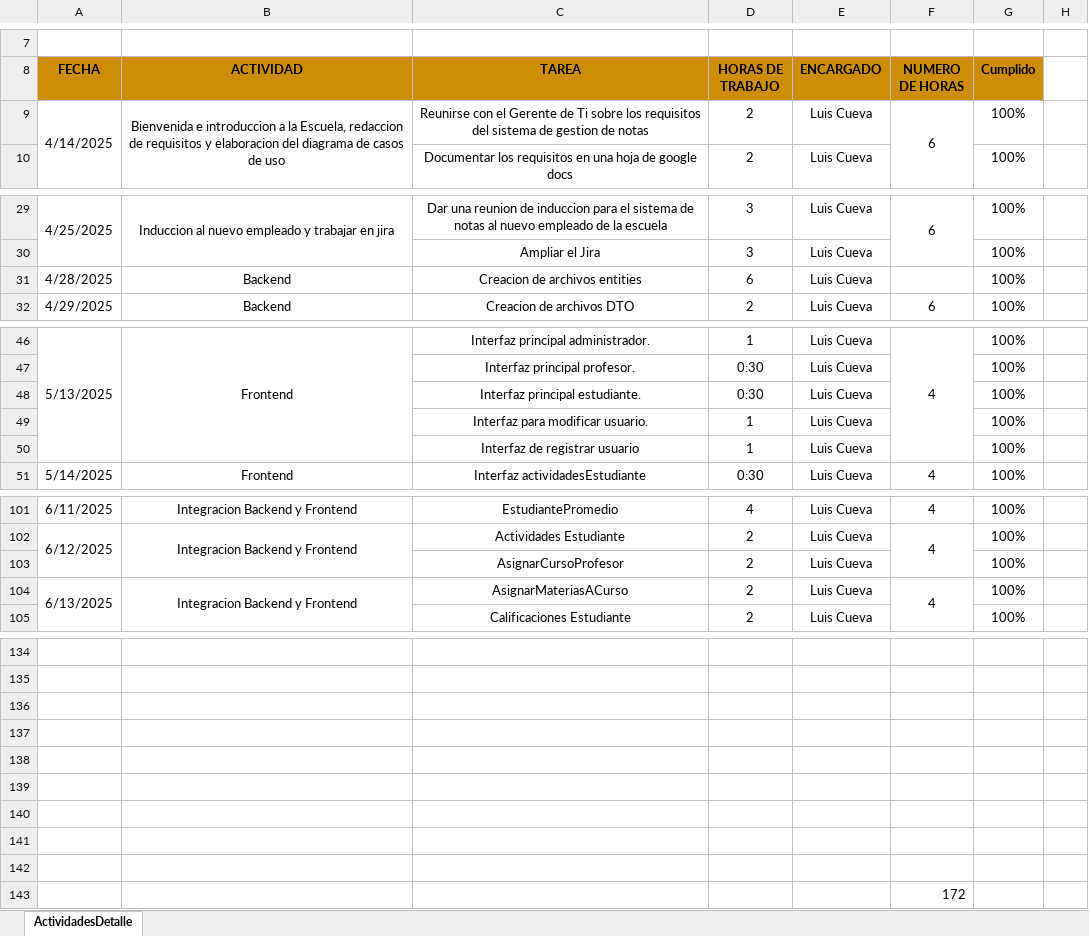
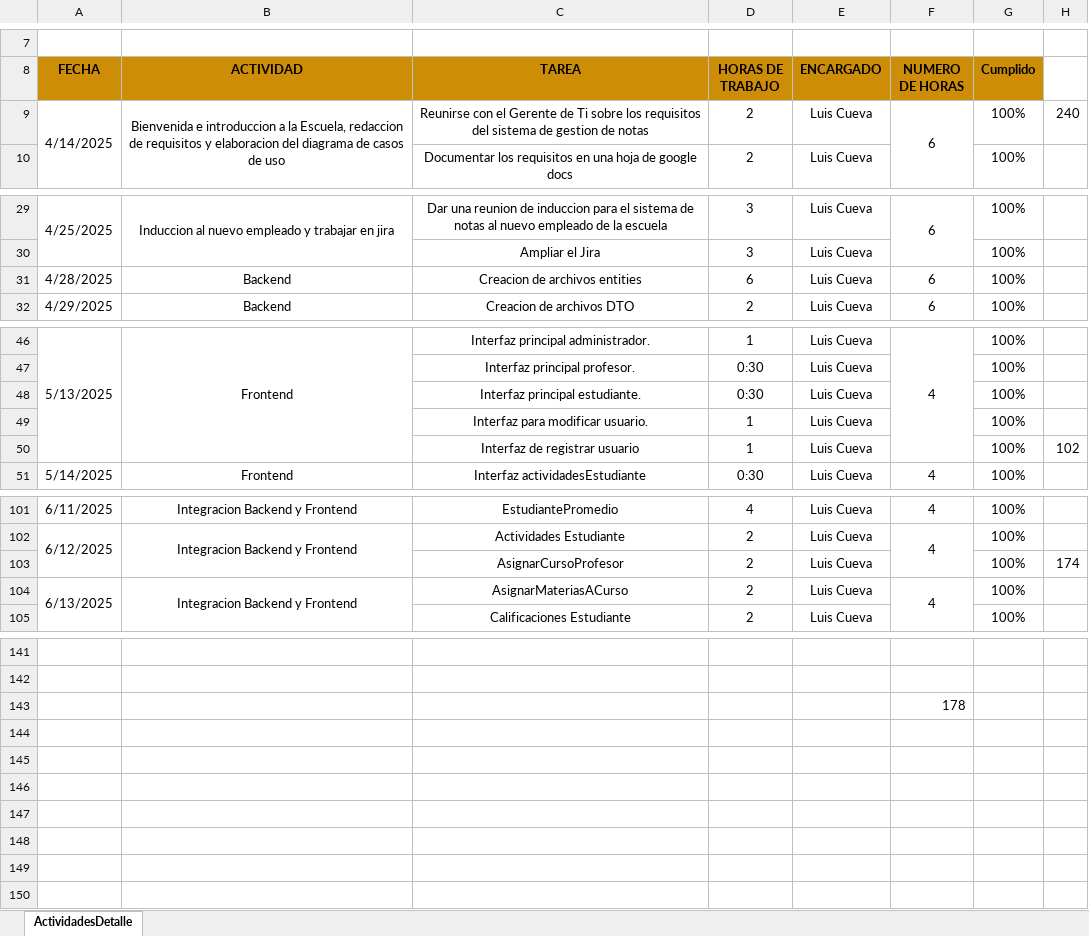
Before and after one commit to Fernach0/24421_PPP, an Excel workbook: 1. Documentos/Itinerario.xlsx, sheet ActividadesDetalle, drawn as a sheet; only a part is shown, gaps mark what is left out; values as stored, in another font and other column widths than the file's, no borders; removed rows and columns are numbered as before the commit, all else as after; the diff covers the shown part only; the diff names each change by its address in the sheet, - before the commit and + after, or states it on an @@ line.

```diff
--- a/1. Documentos/Itinerario.xlsx (sheet ActividadesDetalle)
+++ b/1. Documentos/Itinerario.xlsx (sheet ActividadesDetalle)
-H9: (empty)
+H9: 240
-F31 (NUMERO DE HORAS): (empty)
+F31 (NUMERO DE HORAS): 6
-H50: (empty)
+H50: 102
-H103: (empty)
+H103: 174
-row 136: (empty)
-row 137: (empty)
-row 138: (empty)
-row 139: (empty)
-row 140: (empty)
-row 141: (empty)
-row 142: (empty)
-F143 (NUMERO DE HORAS): 172
+F143 (NUMERO DE HORAS): 178
```
Also changed, not shown: 7 added rows, 7 edited cells and cell formats elsewhere in this sheet, 16 other files.
